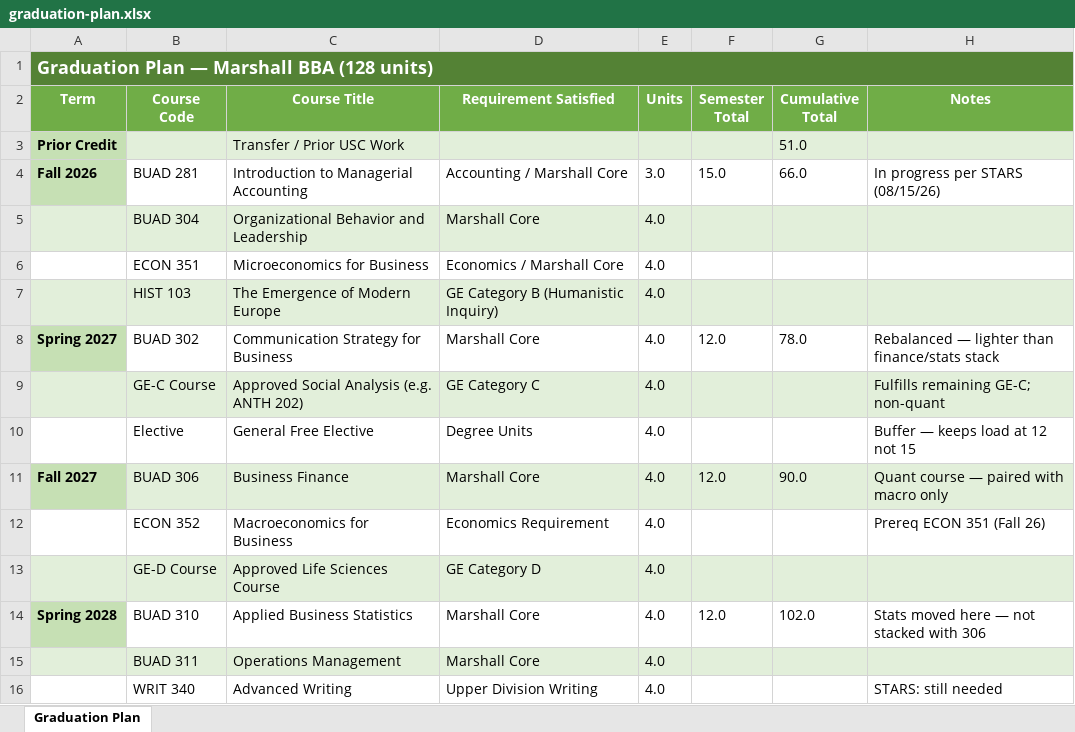
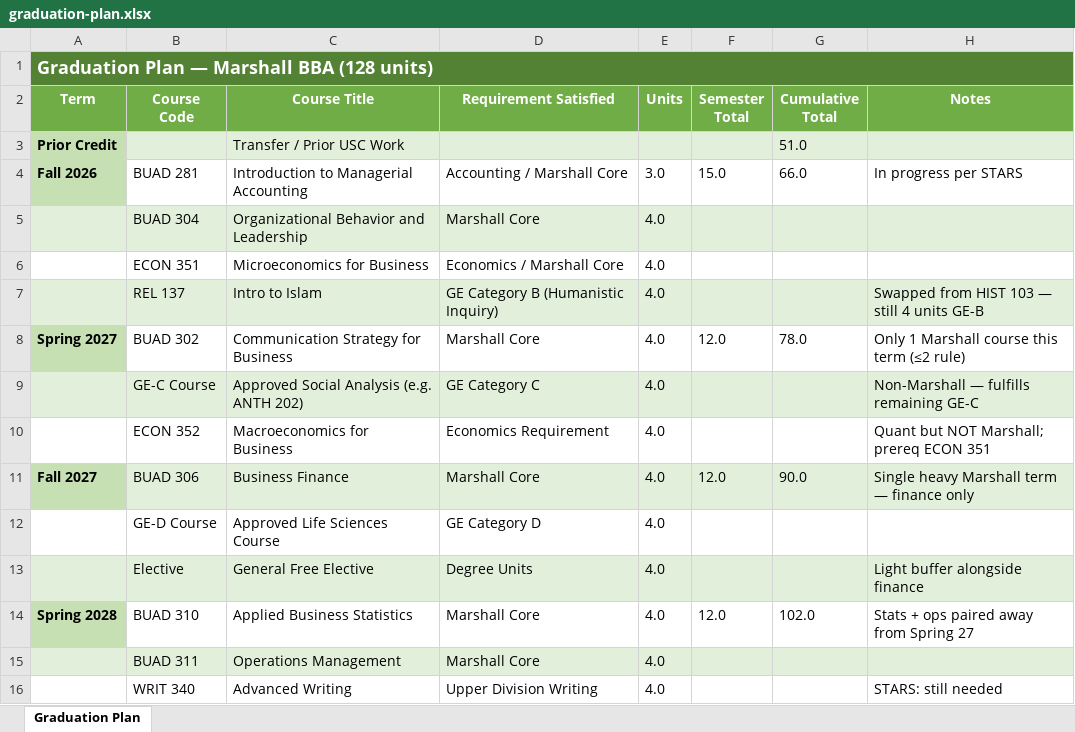
Before and after one commit to vengeanceaiUSC/Syllabus-, an Excel workbook: output/graduation-plan.xlsx, sheet Graduation Plan, drawn as a sheet; only a part is shown; values as stored, in another font and other column widths than the file's, no borders; removed rows and columns are numbered as before the commit, all else as after; the diff names each change by its address in the sheet, - before the commit and + after, or states it on an @@ line.

```diff
--- a/output/graduation-plan.xlsx (sheet Graduation Plan)
+++ b/output/graduation-plan.xlsx (sheet Graduation Plan)
-H4 (Notes): In progress per STARS (08/15/26)
+H4 (Notes): In progress per STARS
-row 7:  | HIST 103 | The Emergence of Modern Europe | GE Category B (Humanistic Inquiry) | 4.0
+row 7:  | REL 137 | Intro to Islam | GE Category B (Humanistic Inquiry) | 4.0 |  |  | Swapped from HIST 103 — still 4 units GE-B
-H8 (Notes): Rebalanced — lighter than finance/stats stack
+H8 (Notes): Only 1 Marshall course this term (≤2 rule)
-H9 (Notes): Fulfills remaining GE-C; non-quant
+H9 (Notes): Non-Marshall — fulfills remaining GE-C
-row 10:  | Elective | General Free Elective | Degree Units | 4.0 |  |  | Buffer — keeps load at 12 not 15
+row 10:  | ECON 352 | Macroeconomics for Business | Economics Requirement | 4.0 |  |  | Quant but NOT Marshall; prereq ECON 351
-H11 (Notes): Quant course — paired with macro only
+H11 (Notes): Single heavy Marshall term — finance only
-row 12:  | ECON 352 | Macroeconomics for Business | Economics Requirement | 4.0 |  |  | Prereq ECON 351 (Fall 26)
-A12:H12 fill: #E2EFDA
+A12:H12 fill: none
+row 13:  | Elective | General Free Elective | Degree Units | 4.0 |  |  | Light buffer alongside finance
-H14 (Notes): Stats moved here — not stacked with 306
+H14 (Notes): Stats + ops paired away from Spring 27
```
Also changed, not shown: output/syllabi.xlsx, 1 other file.
